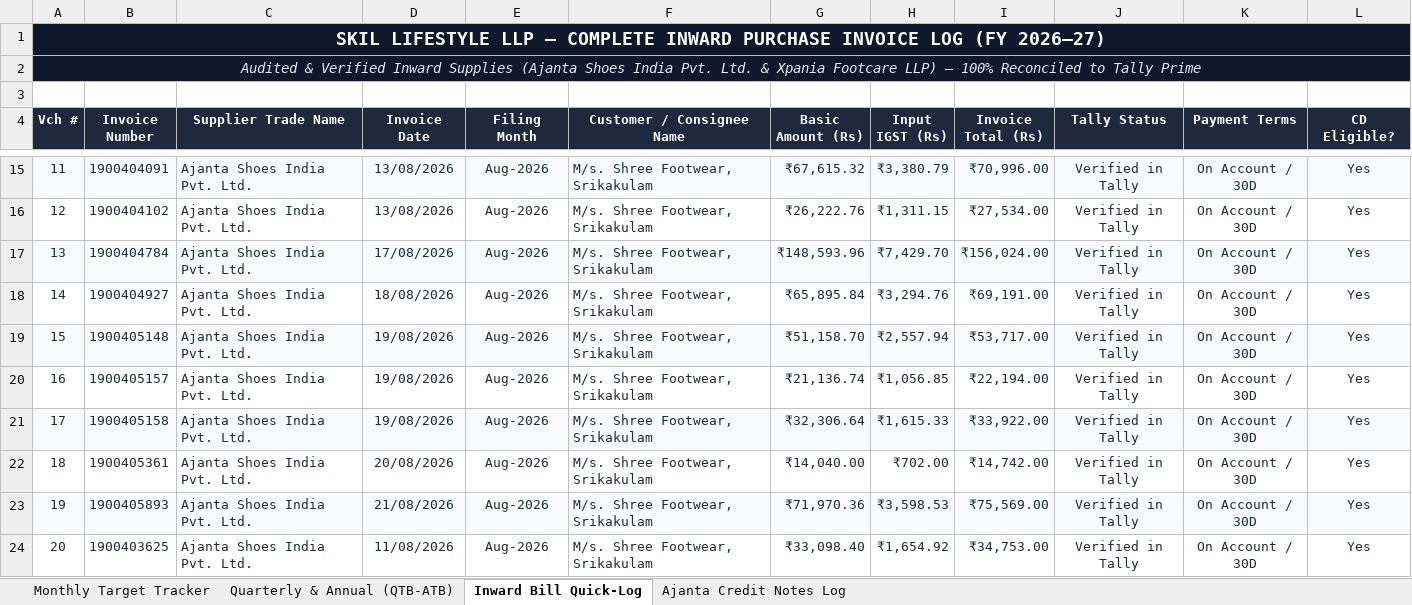
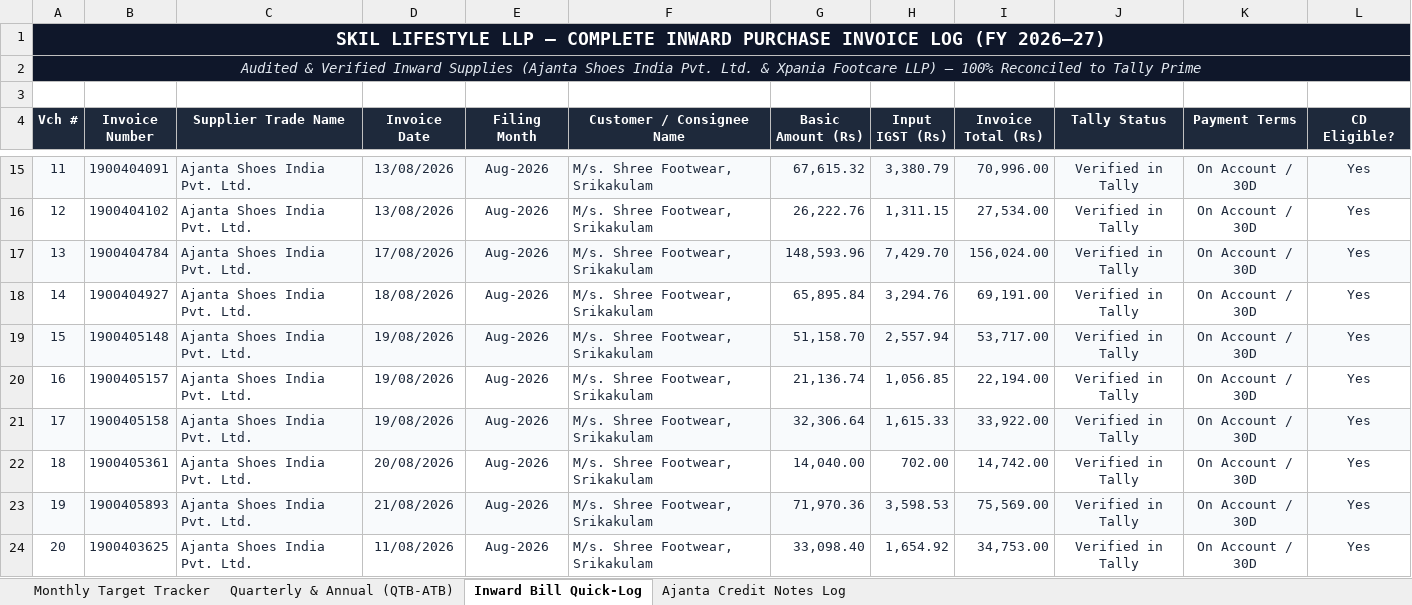
Before and after one commit to sahilsync07/skil-master, an Excel workbook: Ajanta_Target_and_Scheme_Tracker_FY26-27.xlsx, sheet Inward Bill Quick-Log, drawn as a sheet; only a part is shown, gaps mark what is left out; values as stored, in another font and other column widths than the file's, no borders; the diff covers the shown part only; the diff names each change by its address in the sheet, - before the commit and + after, or states it on an @@ line.

```diff
--- a/Ajanta_Target_and_Scheme_Tracker_FY26-27.xlsx (sheet Inward Bill Quick-Log)
+++ b/Ajanta_Target_and_Scheme_Tracker_FY26-27.xlsx (sheet Inward Bill Quick-Log)
-G15 (Basic Amount (Rs)): ₹67,615.32
+G15 (Basic Amount (Rs)): 67,615.32
-H15 (Input IGST (Rs)): ₹3,380.79
+H15 (Input IGST (Rs)): 3,380.79
-I15 (Invoice Total (Rs)): ₹70,996.00
+I15 (Invoice Total (Rs)): 70,996.00
-G16 (Basic Amount (Rs)): ₹26,222.76
+G16 (Basic Amount (Rs)): 26,222.76
-H16 (Input IGST (Rs)): ₹1,311.15
+H16 (Input IGST (Rs)): 1,311.15
-I16 (Invoice Total (Rs)): ₹27,534.00
+I16 (Invoice Total (Rs)): 27,534.00
-G17 (Basic Amount (Rs)): ₹148,593.96
+G17 (Basic Amount (Rs)): 148,593.96
-H17 (Input IGST (Rs)): ₹7,429.70
+H17 (Input IGST (Rs)): 7,429.70
-I17 (Invoice Total (Rs)): ₹156,024.00
+I17 (Invoice Total (Rs)): 156,024.00
-G18 (Basic Amount (Rs)): ₹65,895.84
+G18 (Basic Amount (Rs)): 65,895.84
-H18 (Input IGST (Rs)): ₹3,294.76
+H18 (Input IGST (Rs)): 3,294.76
-I18 (Invoice Total (Rs)): ₹69,191.00
+I18 (Invoice Total (Rs)): 69,191.00
-G19 (Basic Amount (Rs)): ₹51,158.70
+G19 (Basic Amount (Rs)): 51,158.70
-H19 (Input IGST (Rs)): ₹2,557.94
+H19 (Input IGST (Rs)): 2,557.94
-I19 (Invoice Total (Rs)): ₹53,717.00
+I19 (Invoice Total (Rs)): 53,717.00
-G20 (Basic Amount (Rs)): ₹21,136.74
+G20 (Basic Amount (Rs)): 21,136.74
-H20 (Input IGST (Rs)): ₹1,056.85
+H20 (Input IGST (Rs)): 1,056.85
-I20 (Invoice Total (Rs)): ₹22,194.00
+I20 (Invoice Total (Rs)): 22,194.00
-G21 (Basic Amount (Rs)): ₹32,306.64
+G21 (Basic Amount (Rs)): 32,306.64
-H21 (Input IGST (Rs)): ₹1,615.33
+H21 (Input IGST (Rs)): 1,615.33
-I21 (Invoice Total (Rs)): ₹33,922.00
+I21 (Invoice Total (Rs)): 33,922.00
-G22 (Basic Amount (Rs)): ₹14,040.00
+G22 (Basic Amount (Rs)): 14,040.00
-H22 (Input IGST (Rs)): ₹702.00
+H22 (Input IGST (Rs)): 702.00
-I22 (Invoice Total (Rs)): ₹14,742.00
+I22 (Invoice Total (Rs)): 14,742.00
-G23 (Basic Amount (Rs)): ₹71,970.36
+G23 (Basic Amount (Rs)): 71,970.36
-H23 (Input IGST (Rs)): ₹3,598.53
+H23 (Input IGST (Rs)): 3,598.53
-I23 (Invoice Total (Rs)): ₹75,569.00
+I23 (Invoice Total (Rs)): 75,569.00
-G24 (Basic Amount (Rs)): ₹33,098.40
+G24 (Basic Amount (Rs)): 33,098.40
-H24 (Input IGST (Rs)): ₹1,654.92
+H24 (Input IGST (Rs)): 1,654.92
-I24 (Invoice Total (Rs)): ₹34,753.00
+I24 (Invoice Total (Rs)): 34,753.00
```
Also changed, not shown: 144 edited cells elsewhere in this sheet, sheet Monthly Target Tracker, sheet Ajanta Credit Notes Log, sheet Quarterly & Annual (QTB-ATB), android-app/www/documents/ajanta/Ajanta_Target_and_Scheme_Tracker_FY26-27.xlsx, sync-engine/public/documents/ajanta/Ajanta_Target_and_Scheme_Tracker_FY26-27.xlsx.
